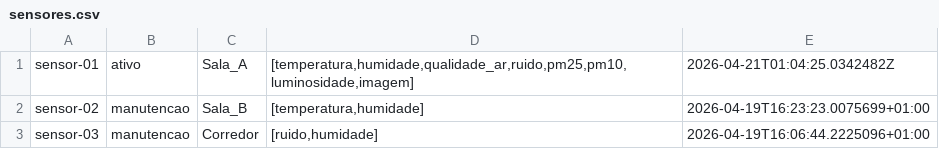
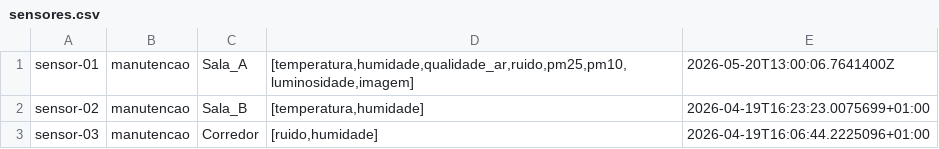
Before and after one commit to PedroSousa-dev13/Sistemas_Distribuidos, a CSV file: sensores.csv, drawn as a sheet.

Commit message:
feat: add project protocols and database setup while updating sensor status in sensors.csv

```diff
--- a/sensores.csv
+++ b/sensores.csv
@@ -1,2 +1,2 @@
-sensor-01|ativo|Sala_A|[temperatura,humidade,qualidade_ar,ruido,pm25,pm10,luminosidade,imagem]|2026-04-21T01:04:25.0342482Z
+sensor-01|manutencao|Sala_A|[temperatura,humidade,qualidade_ar,ruido,pm25,pm10,luminosidade,imagem]|2026-05-20T13:00:06.7641400Z
 sensor-02|manutencao|Sala_B|[temperatura,humidade]|2026-04-19T16:23:23.0075699+01:00
```
Also changed, not shown: 3 other files.
